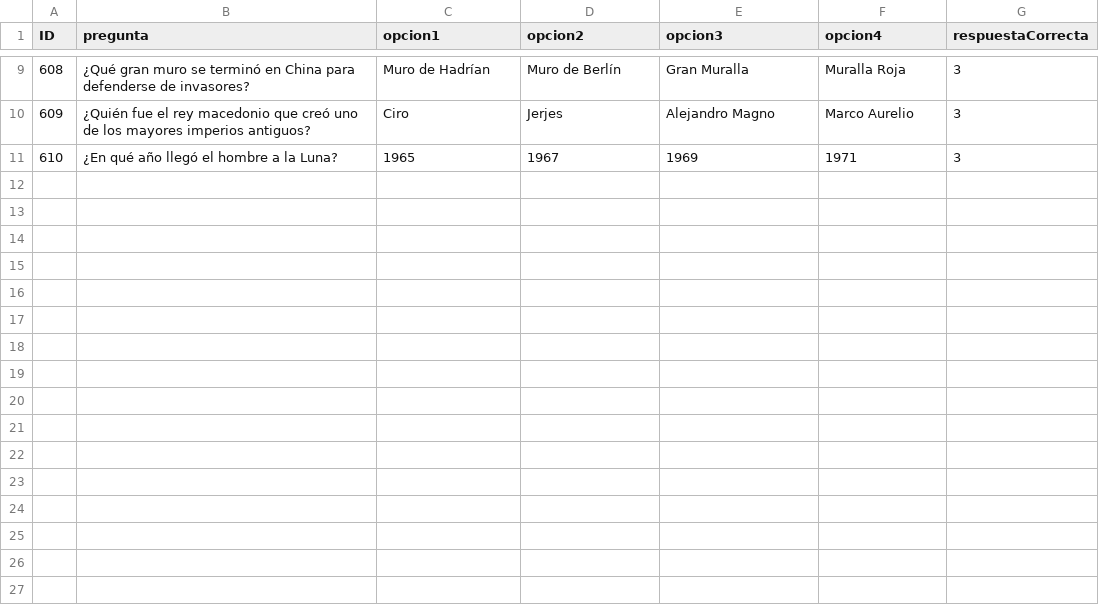
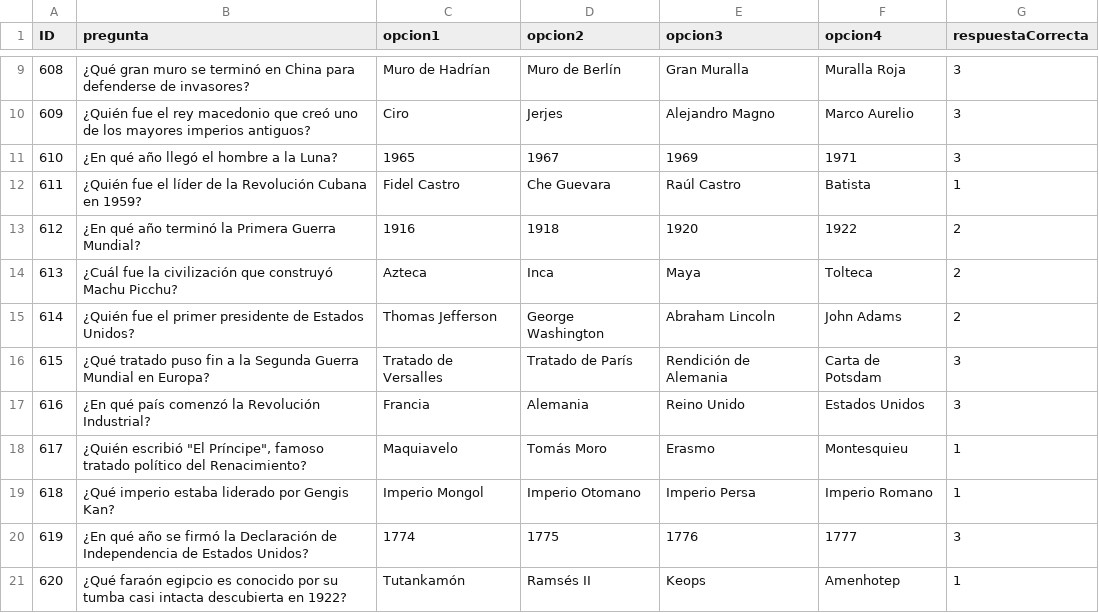
Before and after one commit to Miguegg/Trivia-Attack-1, a CSV file: Preguntas y cartas/historia.csv, drawn as a sheet; only a part is shown, gaps mark what is left out.

```diff
--- a/Preguntas y cartas/historia.csv
+++ b/Preguntas y cartas/historia.csv
@@ -11 +11,11 @@ ID;pregunta;opcion1;opcion2;opcion3;opcion4;respuestaCorrecta
 610;¿En qué año llegó el hombre a la Luna?;1965;1967;1969;1971;3
+611;¿Quién fue el líder de la Revolución Cubana en 1959?;Fidel Castro;Che Guevara;Raúl Castro;Batista;1
+612;¿En qué año terminó la Primera Guerra Mundial?;1916;1918;1920;1922;2
+613;¿Cuál fue la civilización que construyó Machu Picchu?;Azteca;Inca;Maya;Tolteca;2
+614;¿Quién fue el primer presidente de Estados Unidos?;Thomas Jefferson;George Washington;Abraham Lincoln;John Adams;2
+615;¿Qué tratado puso fin a la Segunda Guerra Mundial en Europa?;Tratado de Versalles;Tratado de París;Rendición de Alemania;Carta de Potsdam;3
+616;¿En qué país comenzó la Revolución Industrial?;Francia;Alemania;Reino Unido;Estados Unidos;3
+617;¿Quién escribió "El Príncipe", famoso tratado político del Renacimiento?;Maquiavelo;Tomás Moro;Erasmo;Montesquieu;1
+618;¿Qué imperio estaba liderado por Gengis Kan?;Imperio Mongol;Imperio Otomano;Imperio Persa;Imperio Romano;1
+619;¿En qué año se firmó la Declaración de Independencia de Estados Unidos?;1774;1775;1776;1777;3
+620;¿Qué faraón egipcio es conocido por su tumba casi intacta descubierta en 1922?;Tutankamón;Ramsés II;Keops;Amenhotep;1
```
Also changed, not shown: Preguntas y cartas/arte.csv, Preguntas y cartas/ciencia.csv, 3 other files.
